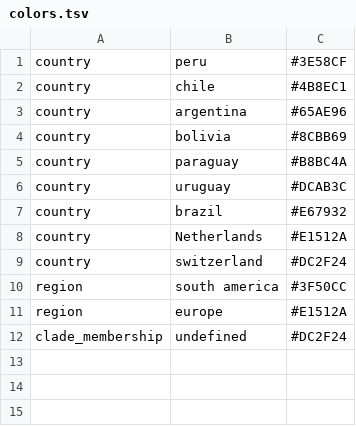
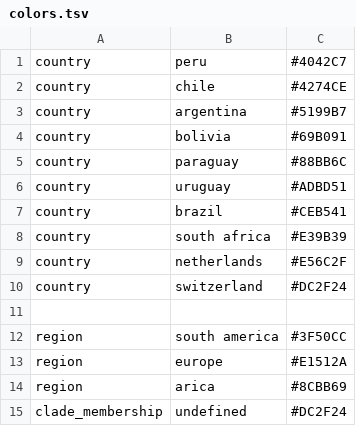
Before and after one commit to hodcroftlab/andv, a TSV file: config/colors.tsv, drawn as a sheet.

```diff
--- a/config/colors.tsv
+++ b/config/colors.tsv
@@ -1,12 +1,15 @@
-country	peru	#3E58CF
-country	chile	#4B8EC1
-country	argentina	#65AE96
-country	bolivia	#8CBB69
-country	paraguay	#B8BC4A
-country	uruguay	#DCAB3C
-country	brazil	#E67932
-country	Netherlands	#E1512A
+country	peru	#4042C7
+country	chile	#4274CE
+country	argentina	#5199B7
+country	bolivia	#69B091
+country	paraguay	#88BB6C
+country	uruguay	#ADBD51
+country	brazil	#CEB541
+country	south africa	#E39B39
+country	netherlands	#E56C2F
 country	switzerland	#DC2F24
+
 region	south america	#3F50CC
 region	europe	#E1512A
+region	arica	#8CBB69
 clade_membership	undefined	#DC2F24
```
Also changed, not shown: 3 other files.
